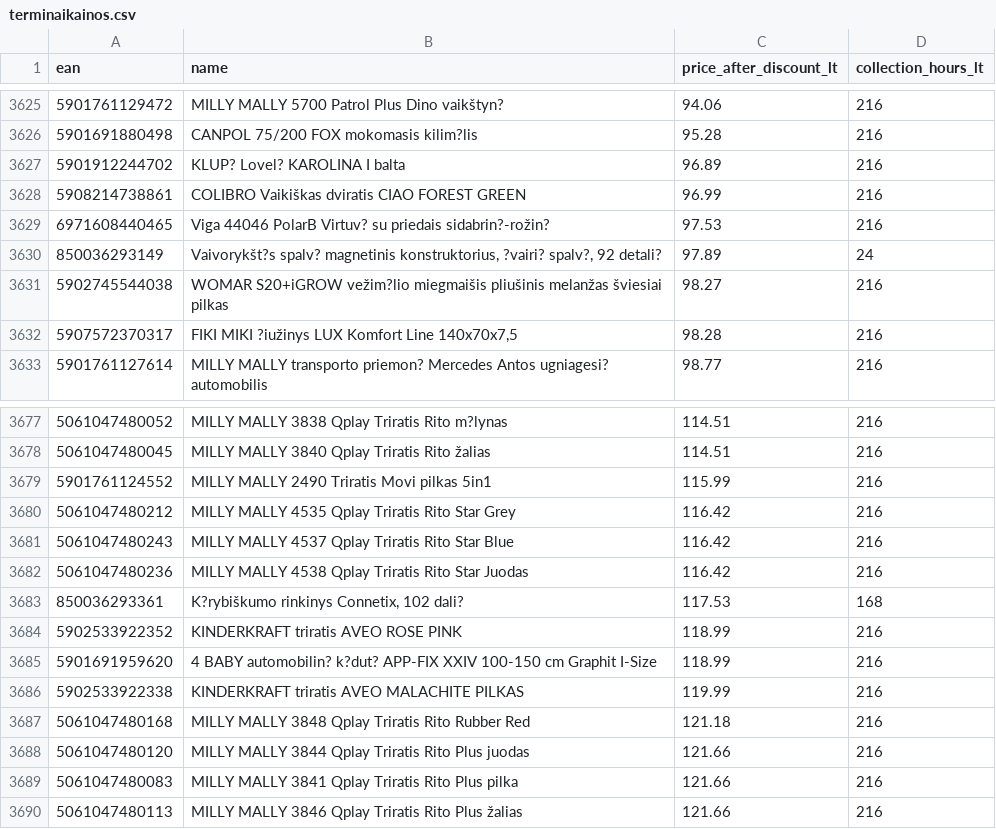
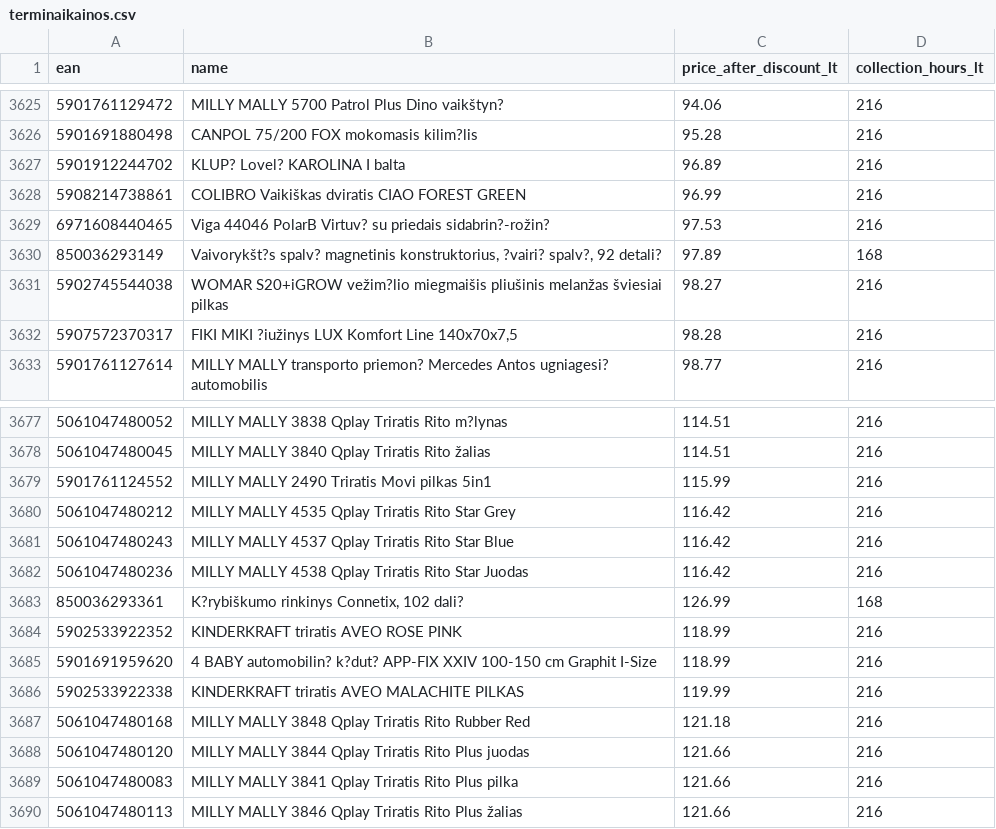
Before and after one commit to mbtylla/pigu, a CSV file: terminaikainos.csv, drawn as a sheet; only a part is shown, gaps mark what is left out.

Commit message:
Update terminaikainos.csv

```diff
--- a/terminaikainos.csv
+++ b/terminaikainos.csv
@@ -3629,3 +3629,3 @@ ean;name;price_after_discount_lt;collection_hours_lt
 6971608440465;Viga 44046 PolarB Virtuv? su priedais sidabrin?-rožin?;97.53;216
-850036293149;Vaivorykšt?s spalv? magnetinis konstruktorius, ?vairi? spalv?, 92 detali?;97.89;24
+850036293149;Vaivorykšt?s spalv? magnetinis konstruktorius, ?vairi? spalv?, 92 detali?;97.89;168
 5902745544038;WOMAR S20+iGROW vežim?lio miegmaišis pliušinis melanžas šviesiai pilkas;98.27;216
@@ -3682,3 +3682,3 @@ ean;name;price_after_discount_lt;collection_hours_lt
 5061047480236;MILLY MALLY 4538 Qplay Triratis Rito Star Juodas;116.42;216
-850036293361;"	K?rybiškumo rinkinys Connetix, 102 dali?";117.53;168
+850036293361;"	K?rybiškumo rinkinys Connetix, 102 dali?";126.99;168
 5902533922352;KINDERKRAFT triratis AVEO ROSE PINK;118.99;216
```
